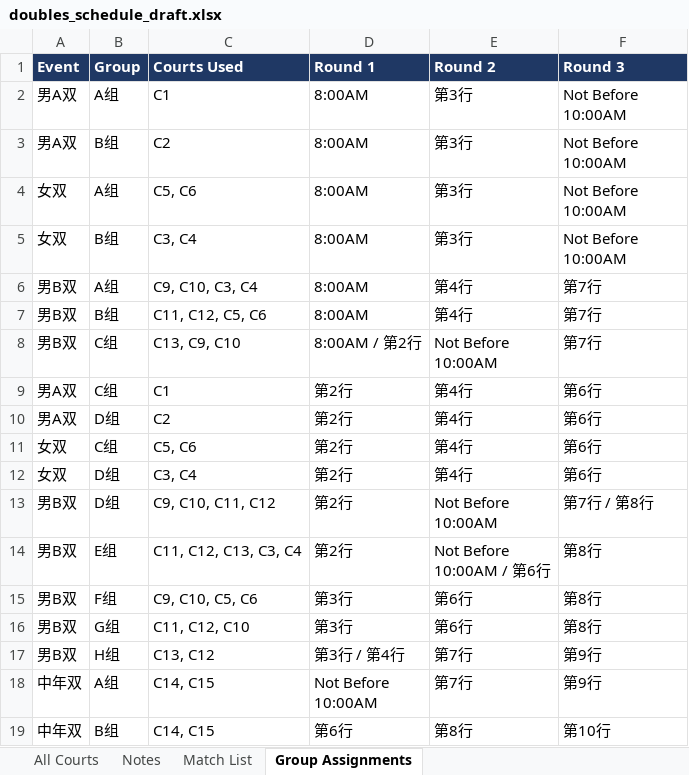
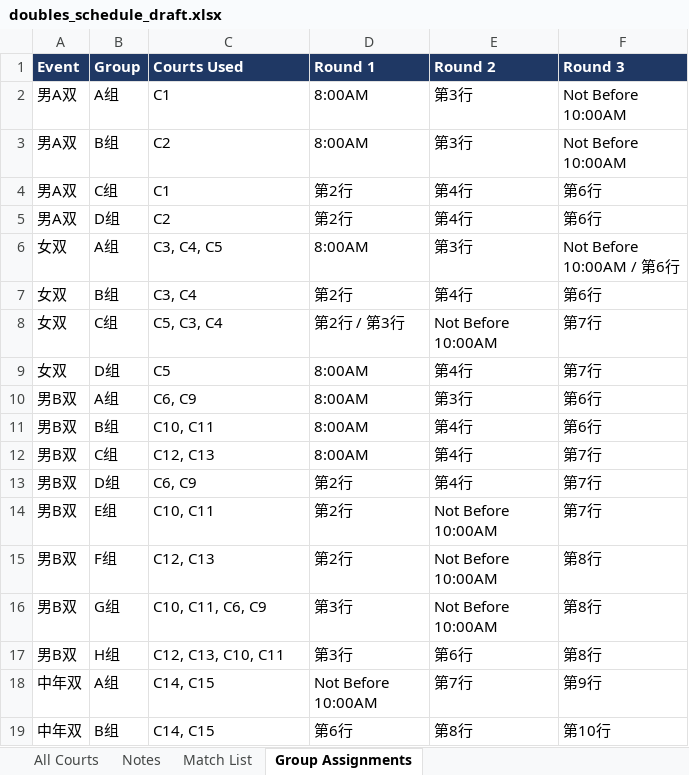
Before and after one commit to tennis4acta/tennis4acta.github.io, an Excel workbook: make_draw/2026/111122/doubles_schedule_draft.xlsx, sheet Group Assignments, drawn as a sheet; values as stored, in another font and other column widths than the file's, no borders; removed rows and columns are numbered as before the commit, all else as after; ↵ is a line break in a cell; the diff names each change by its address in the sheet, - before the commit and + after, or states it on an @@ line.

```diff
--- a/make_draw/2026/111122/doubles_schedule_draft.xlsx (sheet Group Assignments)
+++ b/make_draw/2026/111122/doubles_schedule_draft.xlsx (sheet Group Assignments)
-row 4: 女双 | A组 | C5, C6 | 8:00AM | 第3行 | Not Before ↵ 10:00AM
-row 5: 女双 | B组 | C3, C4 | 8:00AM | 第3行 | Not Before ↵ 10:00AM
-row 6: 男B双 | A组 | C9, C10, C3, C4 | 8:00AM | 第4行 | 第7行
-row 7: 男B双 | B组 | C11, C12, C5, C6 | 8:00AM | 第4行 | 第7行
-row 8: 男B双 | C组 | C13, C9, C10 | 8:00AM / 第2行 | Not Before ↵ 10:00AM | 第7行
+row 6: 女双 | A组 | C3, C4, C5 | 8:00AM | 第3行 | Not Before ↵ 10:00AM / 第6行
-B7 (Group): C组
+B7 (Group): B组
-C7 (Courts Used): C5, C6
+C7 (Courts Used): C3, C4
+row 8: 女双 | C组 | C5, C3, C4 | 第2行 / 第3行 | Not Before ↵ 10:00AM | 第7行
-C9 (Courts Used): C3, C4
+C9 (Courts Used): C5
-D9 (Round 1): 第2行
+D9 (Round 1): 8:00AM
-F9 (Round 3): 第6行
+F9 (Round 3): 第7行
+row 10: 男B双 | A组 | C6, C9 | 8:00AM | 第3行 | 第6行
+row 11: 男B双 | B组 | C10, C11 | 8:00AM | 第4行 | 第6行
+row 12: 男B双 | C组 | C12, C13 | 8:00AM | 第4行 | 第7行
-C13 (Courts Used): C9, C10, C11, C12
+C13 (Courts Used): C6, C9
-E13 (Round 2): Not Before ↵ 10:00AM
+E13 (Round 2): 第4行
-F13 (Round 3): 第7行 / 第8行
+F13 (Round 3): 第7行
-C14 (Courts Used): C11, C12, C13, C3, C4
+C14 (Courts Used): C10, C11
-E14 (Round 2): Not Before ↵ 10:00AM / 第6行
+E14 (Round 2): Not Before ↵ 10:00AM
-F14 (Round 3): 第8行
+F14 (Round 3): 第7行
-C15 (Courts Used): C9, C10, C5, C6
+C15 (Courts Used): C12, C13
-D15 (Round 1): 第3行
+D15 (Round 1): 第2行
-E15:E16 (Round 2): 第6行
+E15:E16 (Round 2): Not Before ↵ 10:00AM
-C16 (Courts Used): C11, C12, C10
+C16 (Courts Used): C10, C11, C6, C9
-C17 (Courts Used): C13, C12
+C17 (Courts Used): C12, C13, C10, C11
-D17 (Round 1): 第3行 / 第4行
+D17 (Round 1): 第3行
-E17 (Round 2): 第7行
+E17 (Round 2): 第6行
-F17 (Round 3): 第9行
+F17 (Round 3): 第8行
```
Also changed, not shown: sheet Match List, sheet All Courts, sheet Notes, 8 other files.
